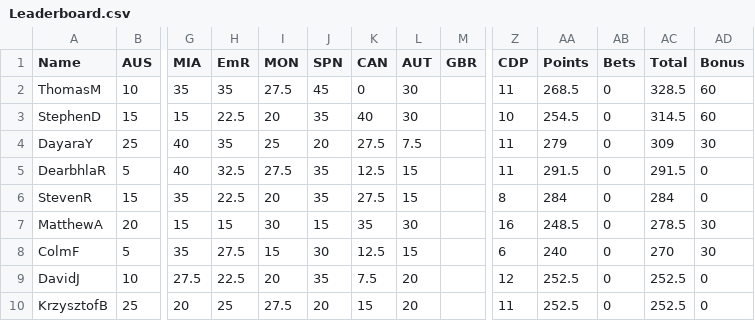
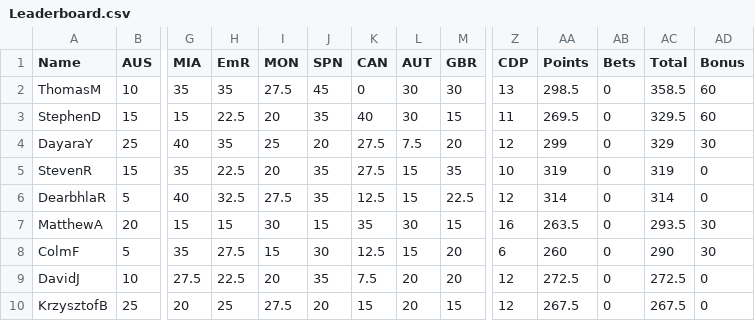
Before and after one commit to DaveJord/F1Comp, a CSV file: Leaderboard.csv, drawn as a sheet; only a part is shown, gaps mark what is left out; removed rows and columns are numbered as before the commit, all else as after; rows hold the shown columns only; the diff covers the shown part only; the diff names each change by its address in the sheet, - before the commit and + after, or states it on an @@ line.

```diff
--- a/Leaderboard.csv
+++ b/Leaderboard.csv
-M2 (GBR): (empty)
+M2 (GBR): 30
-Z2 (CDP): 11
+Z2 (CDP): 13
-AA2 (Points): 268.5
+AA2 (Points): 298.5
-AC2 (Total): 328.5
+AC2 (Total): 358.5
-M3 (GBR): (empty)
+M3 (GBR): 15
-Z3 (CDP): 10
+Z3 (CDP): 11
-AA3 (Points): 254.5
+AA3 (Points): 269.5
-AC3 (Total): 314.5
+AC3 (Total): 329.5
-M4 (GBR): (empty)
+M4 (GBR): 20
-Z4 (CDP): 11
+Z4 (CDP): 12
-AA4 (Points): 279
+AA4 (Points): 299
-AC4 (Total): 309
+AC4 (Total): 329
-row 5: DearbhlaR | 5 | 40 | 32.5 | 27.5 | 35 | 12.5 | 15 |  | 11 | 291.5 | 0 | 291.5 | 0
-M5 (GBR): (empty)
+M5 (GBR): 35
-Z5 (CDP): 8
+Z5 (CDP): 10
-AA5 (Points): 284
+AA5 (Points): 319
-AC5 (Total): 284
+AC5 (Total): 319
+row 6: DearbhlaR | 5 | 40 | 32.5 | 27.5 | 35 | 12.5 | 15 | 22.5 | 12 | 314 | 0 | 314 | 0
-M7 (GBR): (empty)
+M7 (GBR): 15
-AA7 (Points): 248.5
+AA7 (Points): 263.5
-AC7 (Total): 278.5
+AC7 (Total): 293.5
-M8:M9 (GBR): (empty)
+M8:M9 (GBR): 20
-AA8 (Points): 240
+AA8 (Points): 260
-AC8 (Total): 270
+AC8 (Total): 290
-AA9 (Points): 252.5
+AA9 (Points): 272.5
-AC9 (Total): 252.5
+AC9 (Total): 272.5
-M10 (GBR): (empty)
+M10 (GBR): 15
-Z10 (CDP): 11
+Z10 (CDP): 12
-AA10 (Points): 252.5
+AA10 (Points): 267.5
-AC10 (Total): 252.5
+AC10 (Total): 267.5
```
Also changed, not shown: 11 edited cells elsewhere in this file, bonusAnswers.csv, races.csv, 1 other file.
